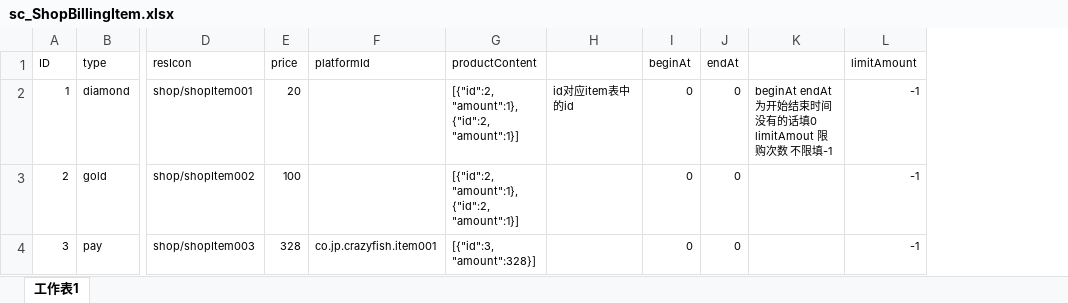
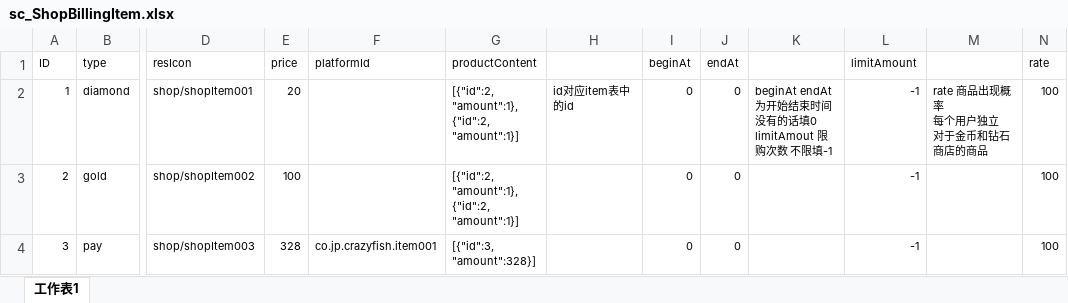
Before and after one commit to ZhangQichao1988/MultiGreedyFish, an Excel workbook: xlsx/sc_ShopBillingItem.xlsx, sheet 工作表1, drawn as a sheet; only a part is shown, gaps mark what is left out; values as stored, in another font and other column widths than the file's, no borders; ↵ is a line break in a cell; the diff names each change by its address in the sheet, - before the commit and + after, or states it on an @@ line.

```diff
--- a/xlsx/sc_ShopBillingItem.xlsx (sheet 工作表1)
+++ b/xlsx/sc_ShopBillingItem.xlsx (sheet 工作表1)
+column M, row 2: rate 商品出现概率 ↵ 每个用户独立 ↵ 对于金币和钻石商店的商品
+column N (rate), rows 2-4: all 100
```
Also changed, not shown: 3 other files.
